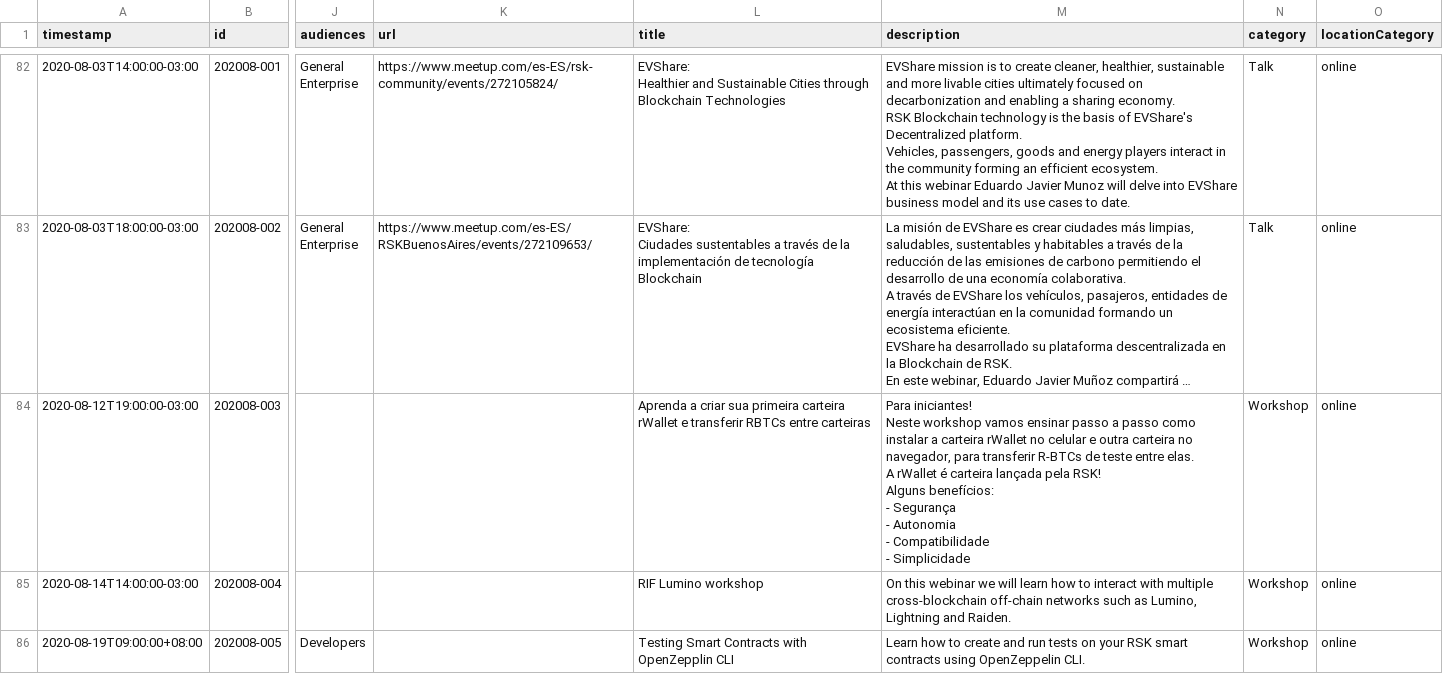
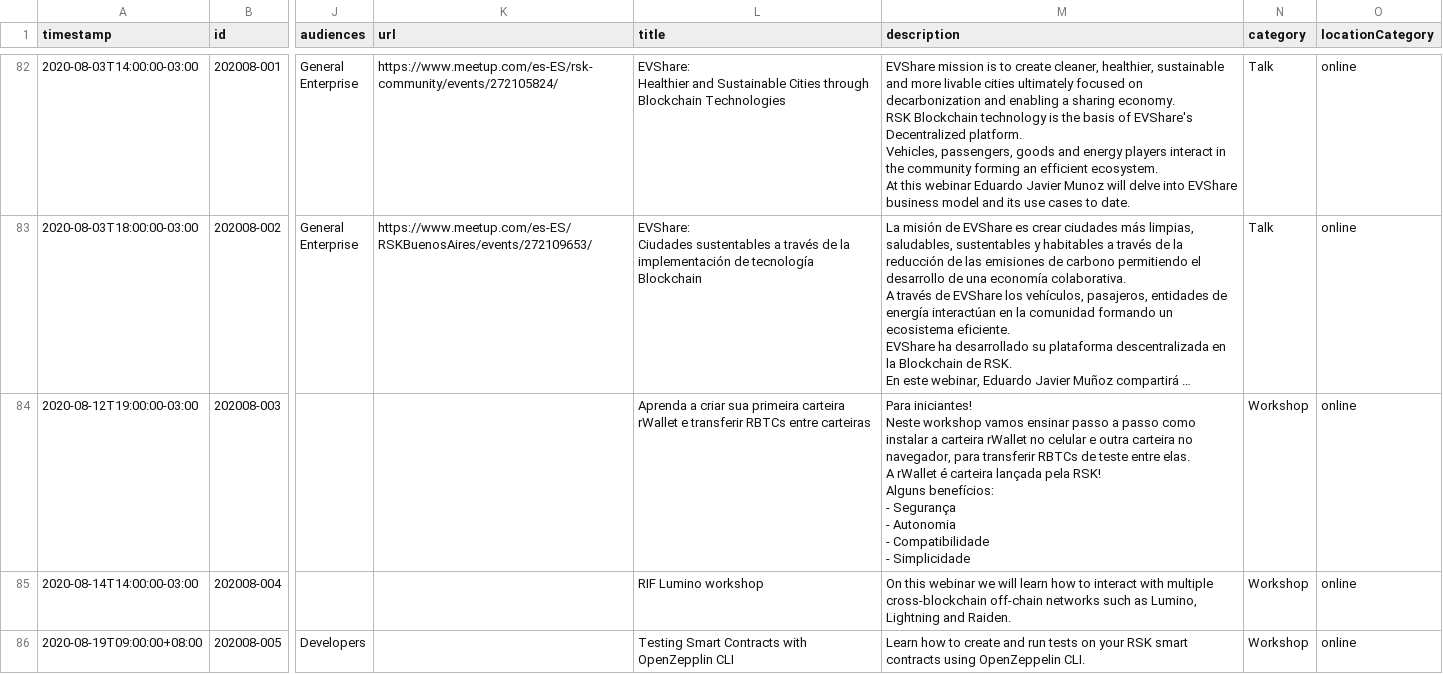
Before and after one commit to rsksmart/devportal-1.0, a CSV file: _data/rsk-published-events.csv, drawn as a sheet; only a part is shown, gaps mark what is left out; long unchanged cells end in …; the diff names each change by its address in the sheet, - before the commit and + after, or states it on an @@ line.

Commit message:
feat: changed Symbol R-BTC to RBTC

```diff
--- a/_data/rsk-published-events.csv
+++ b/_data/rsk-published-events.csv
-M84 (description): …para transferir R-BTCs de teste…
+M84 (description): …para transferir RBTCs de teste…
```
Also changed, not shown: 58 other files.
